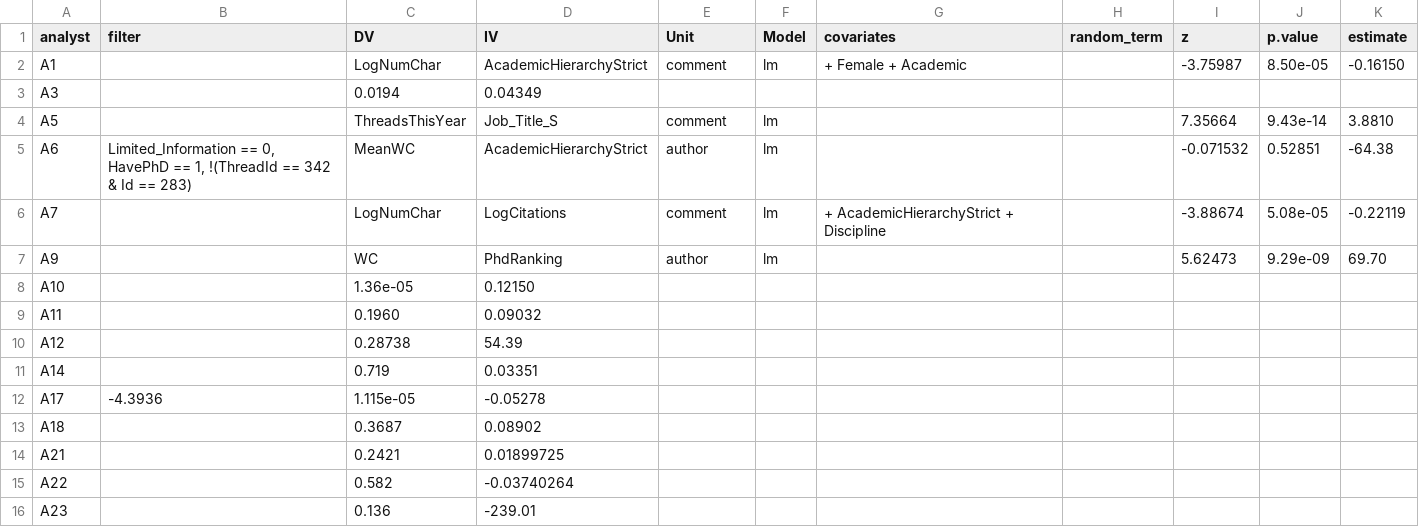
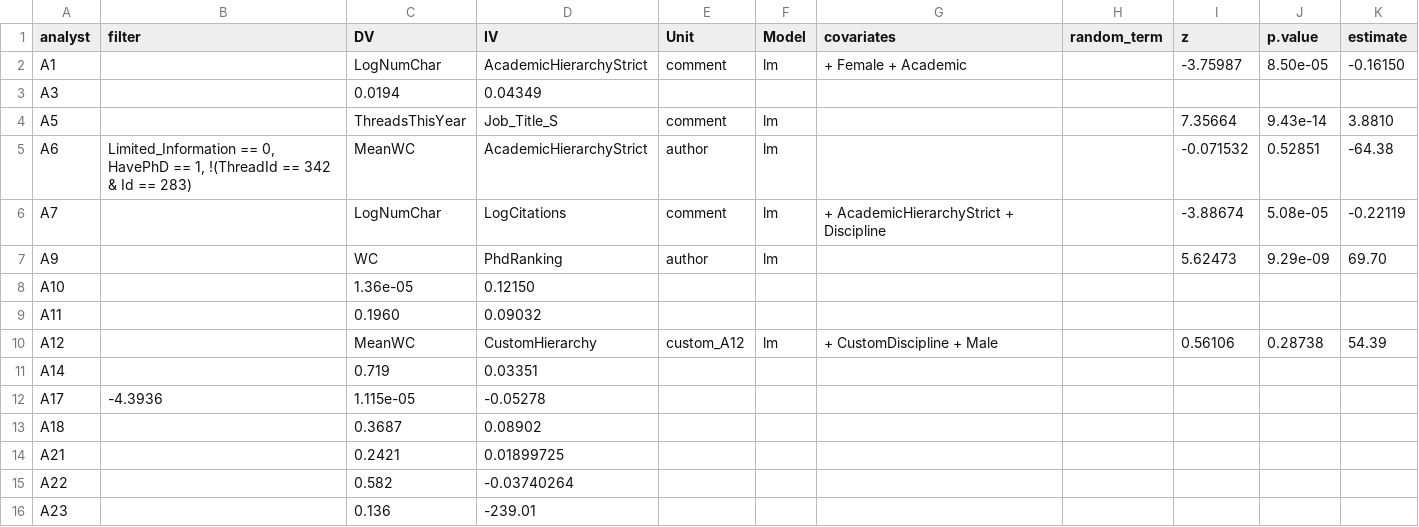
Before and after one commit to yyyliu/crowdsourced_data_analysis, a CSV file: src/H2/analysts.csv, drawn as a sheet.

```diff
--- a/src/H2/analysts.csv
+++ b/src/H2/analysts.csv
@@ -9,3 +9,3 @@ A10,,1.36e-05,0.12150
 A11,,0.1960,0.09032
-A12,,0.28738,54.39
+A12,,MeanWC,CustomHierarchy,custom_A12,lm,+ CustomDiscipline + Male,,0.56106,0.28738,54.39
 A14,,0.719, 0.03351
```
Also changed, not shown: 2 other files.
